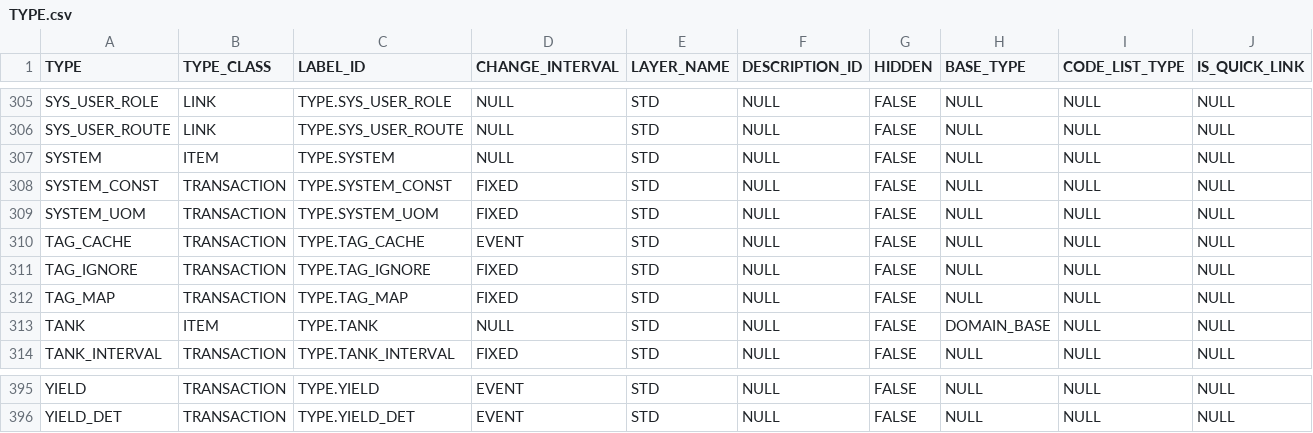
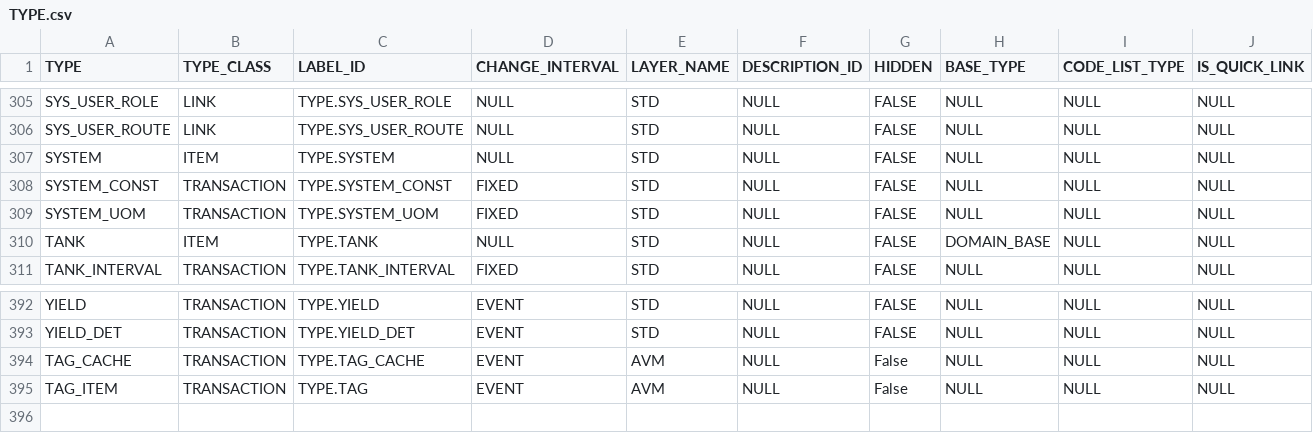
Before and after one commit to ligeaai/ligeia, a CSV file: backend/services/parsers/addData/type/TYPE.csv, drawn as a sheet; only a part is shown, gaps mark what is left out; removed rows and columns are numbered as before the commit, all else as after; rows hold the shown columns only; the diff names each change by its address in the sheet, - before the commit and + after, or states it on an @@ line.

Commit message:
django: bug fix and user update end point

```diff
--- a/backend/services/parsers/addData/type/TYPE.csv
+++ b/backend/services/parsers/addData/type/TYPE.csv
-row 310: TAG_CACHE | TRANSACTION | TYPE.TAG_CACHE | EVENT | STD | NULL | FALSE | NULL | NULL | NULL
-row 311: TAG_IGNORE | TRANSACTION | TYPE.TAG_IGNORE | FIXED | STD | NULL | FALSE | NULL | NULL | NULL
-row 312: TAG_MAP | TRANSACTION | TYPE.TAG_MAP | FIXED | STD | NULL | FALSE | NULL | NULL | NULL
+row 394: TAG_CACHE | TRANSACTION | TYPE.TAG_CACHE | EVENT | AVM | NULL | False | NULL | NULL | NULL
+row 395: TAG_ITEM | TRANSACTION | TYPE.TAG | EVENT | AVM | NULL | False | NULL | NULL | NULL
```
Also changed, not shown: 7 other files.
